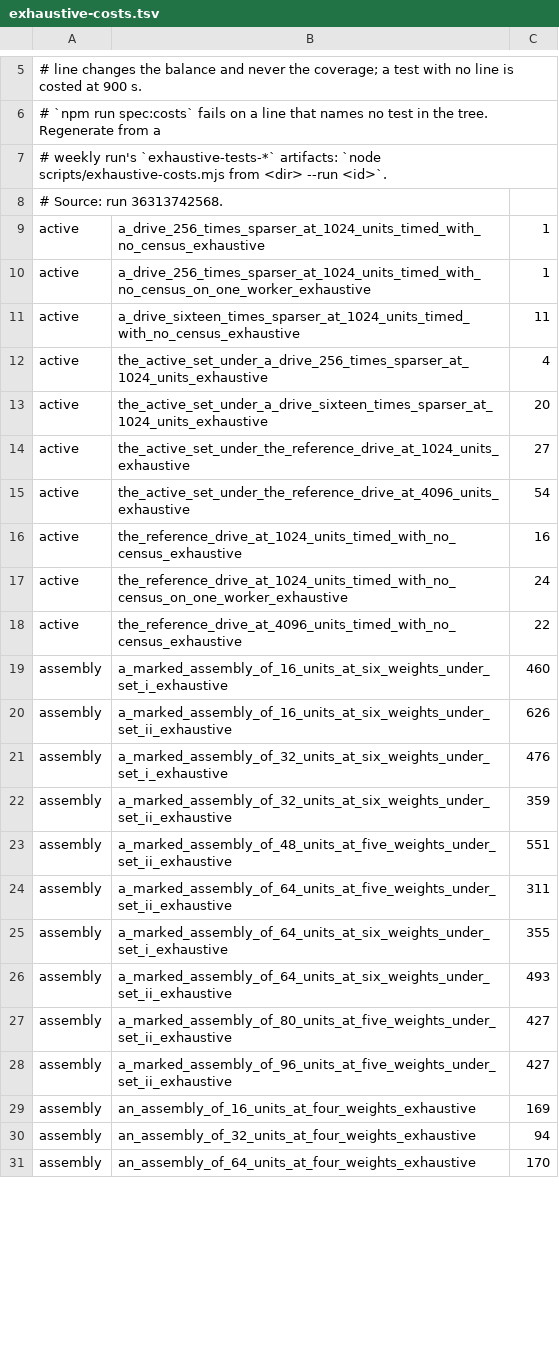
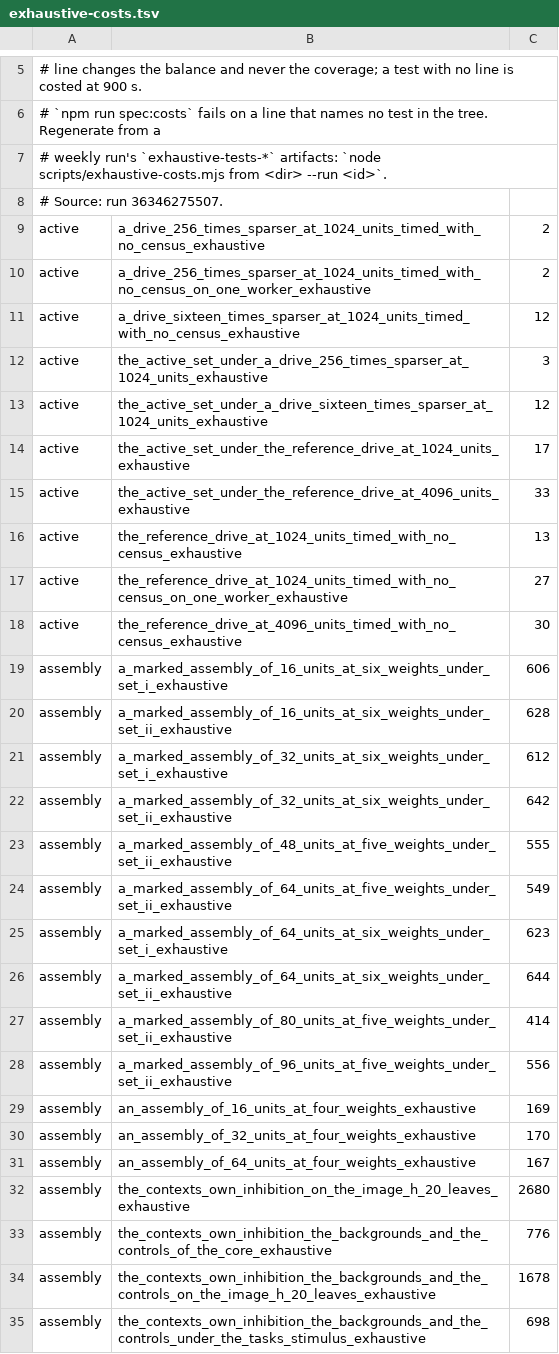
Before and after one commit to DescentVTT/VirtualCortex, a TSV file: scripts/exhaustive-costs.tsv, drawn as a sheet; only a part is shown, gaps mark what is left out; the diff covers the shown part only.

```diff
--- a/scripts/exhaustive-costs.tsv
+++ b/scripts/exhaustive-costs.tsv
@@ -7,25 +7,29 @@
 # weekly run's `exhaustive-tests-*` artifacts: `node scripts/exhaustive-costs.mjs from <dir> --run <id>`.
-# Source: run 36313742568.
-active	a_drive_256_times_sparser_at_1024_units_timed_with_no_census_exhaustive	1
-active	a_drive_256_times_sparser_at_1024_units_timed_with_no_census_on_one_worker_exhaustive	1
-active	a_drive_sixteen_times_sparser_at_1024_units_timed_with_no_census_exhaustive	11
-active	the_active_set_under_a_drive_256_times_sparser_at_1024_units_exhaustive	4
-active	the_active_set_under_a_drive_sixteen_times_sparser_at_1024_units_exhaustive	20
-active	the_active_set_under_the_reference_drive_at_1024_units_exhaustive	27
-active	the_active_set_under_the_reference_drive_at_4096_units_exhaustive	54
-active	the_reference_drive_at_1024_units_timed_with_no_census_exhaustive	16
-active	the_reference_drive_at_1024_units_timed_with_no_census_on_one_worker_exhaustive	24
-active	the_reference_drive_at_4096_units_timed_with_no_census_exhaustive	22
-assembly	a_marked_assembly_of_16_units_at_six_weights_under_set_i_exhaustive	460
-assembly	a_marked_assembly_of_16_units_at_six_weights_under_set_ii_exhaustive	626
-assembly	a_marked_assembly_of_32_units_at_six_weights_under_set_i_exhaustive	476
-assembly	a_marked_assembly_of_32_units_at_six_weights_under_set_ii_exhaustive	359
-assembly	a_marked_assembly_of_48_units_at_five_weights_under_set_ii_exhaustive	551
-assembly	a_marked_assembly_of_64_units_at_five_weights_under_set_ii_exhaustive	311
-assembly	a_marked_assembly_of_64_units_at_six_weights_under_set_i_exhaustive	355
-assembly	a_marked_assembly_of_64_units_at_six_weights_under_set_ii_exhaustive	493
-assembly	a_marked_assembly_of_80_units_at_five_weights_under_set_ii_exhaustive	427
-assembly	a_marked_assembly_of_96_units_at_five_weights_under_set_ii_exhaustive	427
+# Source: run 36346275507.
+active	a_drive_256_times_sparser_at_1024_units_timed_with_no_census_exhaustive	2
+active	a_drive_256_times_sparser_at_1024_units_timed_with_no_census_on_one_worker_exhaustive	2
+active	a_drive_sixteen_times_sparser_at_1024_units_timed_with_no_census_exhaustive	12
+active	the_active_set_under_a_drive_256_times_sparser_at_1024_units_exhaustive	3
+active	the_active_set_under_a_drive_sixteen_times_sparser_at_1024_units_exhaustive	12
+active	the_active_set_under_the_reference_drive_at_1024_units_exhaustive	17
+active	the_active_set_under_the_reference_drive_at_4096_units_exhaustive	33
+active	the_reference_drive_at_1024_units_timed_with_no_census_exhaustive	13
+active	the_reference_drive_at_1024_units_timed_with_no_census_on_one_worker_exhaustive	27
+active	the_reference_drive_at_4096_units_timed_with_no_census_exhaustive	30
+assembly	a_marked_assembly_of_16_units_at_six_weights_under_set_i_exhaustive	606
+assembly	a_marked_assembly_of_16_units_at_six_weights_under_set_ii_exhaustive	628
+assembly	a_marked_assembly_of_32_units_at_six_weights_under_set_i_exhaustive	612
+assembly	a_marked_assembly_of_32_units_at_six_weights_under_set_ii_exhaustive	642
+assembly	a_marked_assembly_of_48_units_at_five_weights_under_set_ii_exhaustive	555
+assembly	a_marked_assembly_of_64_units_at_five_weights_under_set_ii_exhaustive	549
+assembly	a_marked_assembly_of_64_units_at_six_weights_under_set_i_exhaustive	623
+assembly	a_marked_assembly_of_64_units_at_six_weights_under_set_ii_exhaustive	644
+assembly	a_marked_assembly_of_80_units_at_five_weights_under_set_ii_exhaustive	414
+assembly	a_marked_assembly_of_96_units_at_five_weights_under_set_ii_exhaustive	556
 assembly	an_assembly_of_16_units_at_four_weights_exhaustive	169
-assembly	an_assembly_of_32_units_at_four_weights_exhaustive	94
-assembly	an_assembly_of_64_units_at_four_weights_exhaustive	170
+assembly	an_assembly_of_32_units_at_four_weights_exhaustive	170
+assembly	an_assembly_of_64_units_at_four_weights_exhaustive	167
+assembly	the_contexts_own_inhibition_on_the_image_h_20_leaves_exhaustive	2680
+assembly	the_contexts_own_inhibition_the_backgrounds_and_the_controls_of_the_core_exhaustive	776
+assembly	the_contexts_own_inhibition_the_backgrounds_and_the_controls_on_the_image_h_20_leaves_exhaustive	1678
+assembly	the_contexts_own_inhibition_the_backgrounds_and_the_controls_under_the_tasks_stimulus_exhaustive	698
```
Also changed, not shown: 6 added rows and 60 edited cells elsewhere in this file, 3 other files.
